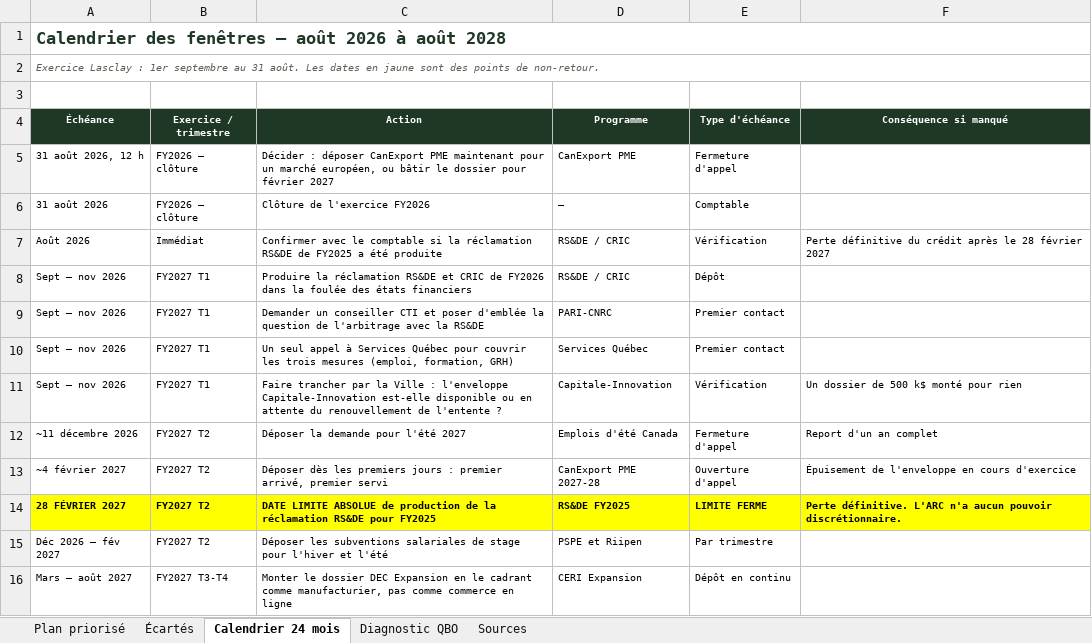
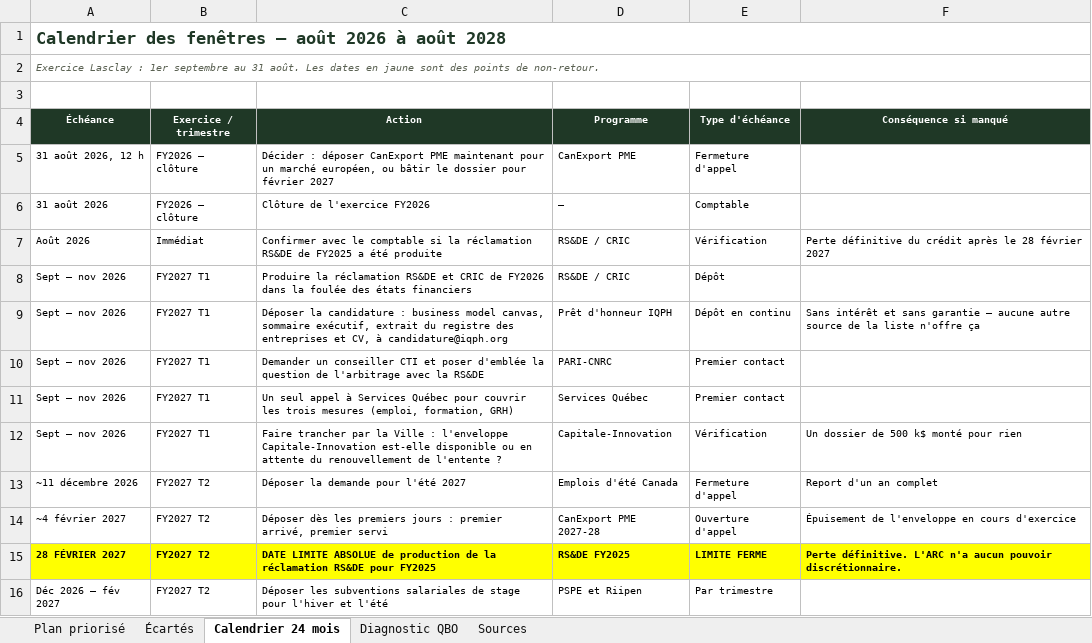
Before and after one commit to lasclay/missive-automations, an Excel workbook: financement/Financement_Lasclay_2026.xlsx, sheet Calendrier 24 mois, drawn as a sheet; only a part is shown; the shorter side is filled out with more unchanged rows; values as stored, in another font and other column widths than the file's, no borders; the diff names each change by its address in the sheet, - before the commit and + after, or states it on an @@ line.

```diff
--- a/financement/Financement_Lasclay_2026.xlsx (sheet Calendrier 24 mois)
+++ b/financement/Financement_Lasclay_2026.xlsx (sheet Calendrier 24 mois)
+row 9: Sept — nov 2026 | FY2027 T1 | Déposer la candidature : business model canvas, sommaire exécutif, extrait du registre des entreprises et CV, à candidature@iqph.org | Prêt d'honneur IQPH | Dépôt en continu | Sans intérêt et sans garantie — aucune autre source de la liste n'offre ça
```
Also changed, not shown: sheet Plan priorisé, sheet Sources, formulas that keep their value.
